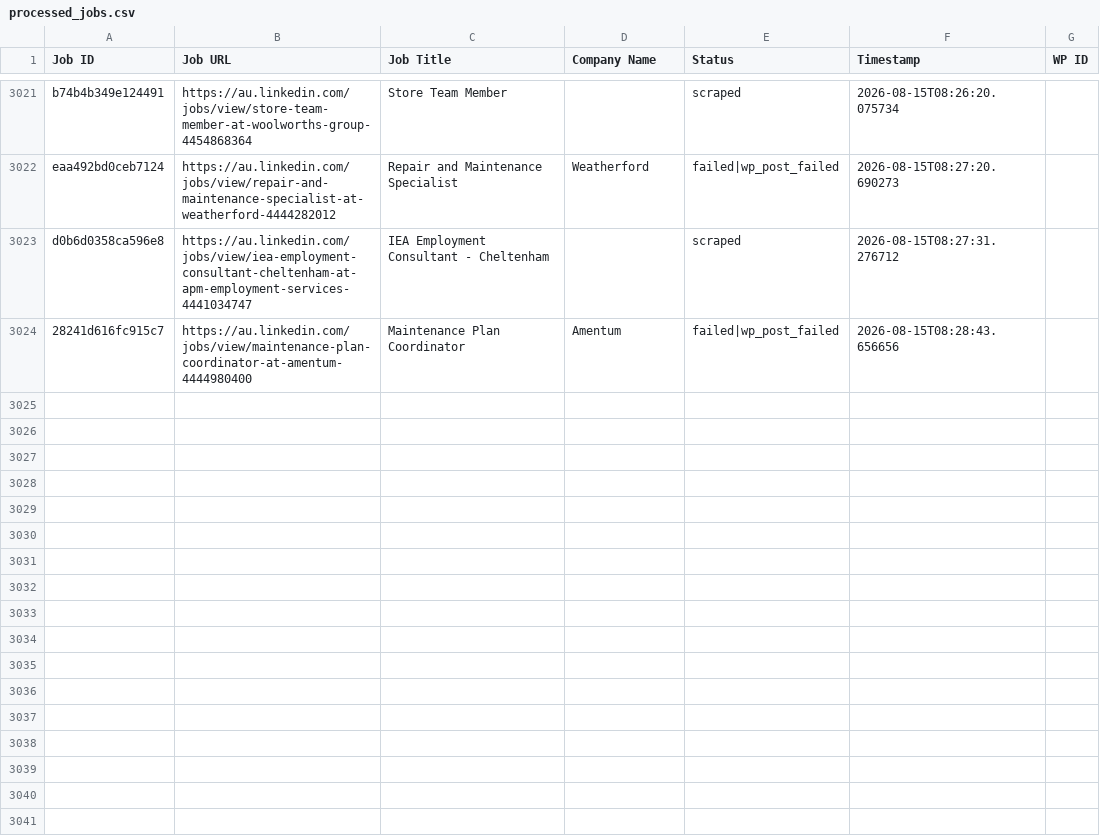
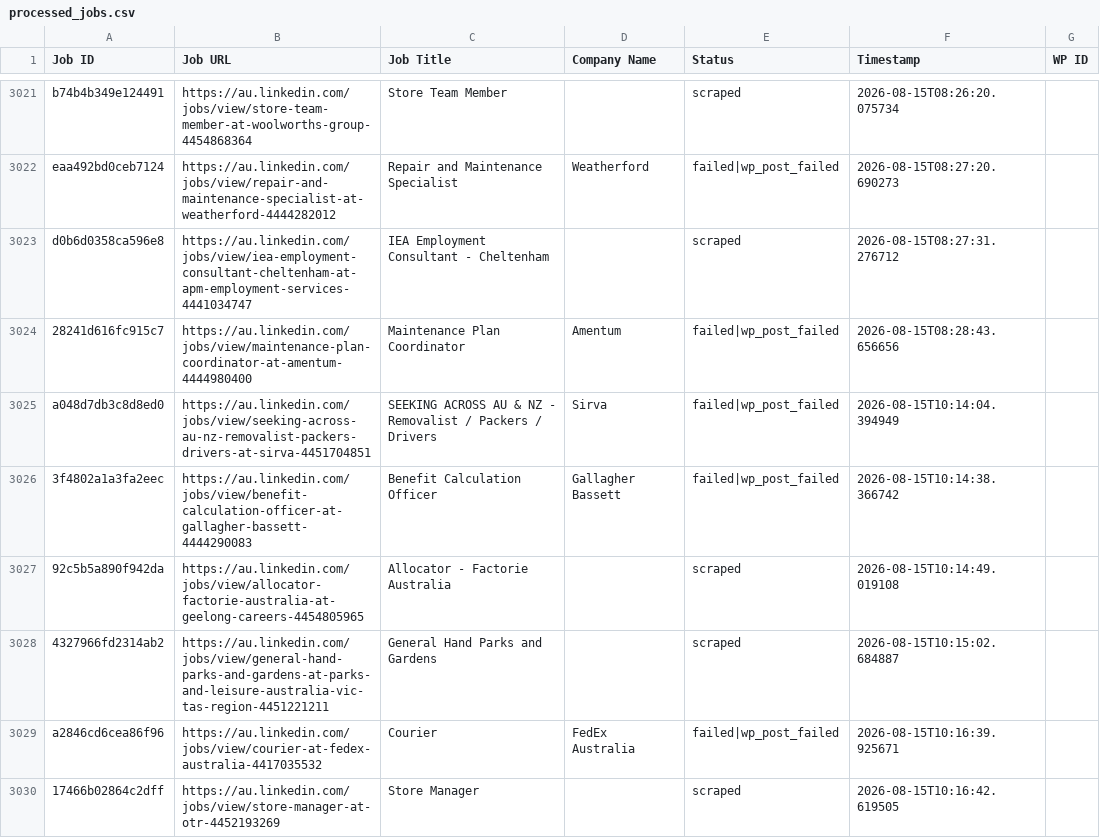
Before and after one commit to innovationinc2000/au, a CSV file: processed_jobs.csv, drawn as a sheet; only a part is shown, gaps mark what is left out; the diff covers the shown part only; the diff names each change by its address in the sheet, - before the commit and + after, or states it on an @@ line.

```diff
--- a/processed_jobs.csv
+++ b/processed_jobs.csv
+row 3025: a048d7db3c8d8ed0 | https://au.linkedin.com/jobs/view/seeking-across-au-nz-removalist-packers-drivers-at-sirva-4451704851 | SEEKING ACROSS AU & NZ - Removalist / Packers / Drivers | Sirva | failed|wp_post_failed | 2026-08-15T10:14:04.394949
+row 3026: 3f4802a1a3fa2eec | https://au.linkedin.com/jobs/view/benefit-calculation-officer-at-gallagher-bassett-4444290083 | Benefit Calculation Officer | Gallagher Bassett | failed|wp_post_failed | 2026-08-15T10:14:38.366742
+row 3027: 92c5b5a890f942da | https://au.linkedin.com/jobs/view/allocator-factorie-australia-at-geelong-careers-4454805965 | Allocator - Factorie Australia |  | scraped | 2026-08-15T10:14:49.019108
+row 3028: 4327966fd2314ab2 | https://au.linkedin.com/jobs/view/general-hand-parks-and-gardens-at-parks-and-leisure-australia-vic-tas-region-4451221211 | General Hand Parks and Gardens |  | scraped | 2026-08-15T10:15:02.684887
+row 3029: a2846cd6cea86f96 | https://au.linkedin.com/jobs/view/courier-at-fedex-australia-4417035532 | Courier | FedEx Australia | failed|wp_post_failed | 2026-08-15T10:16:39.925671
+row 3030: 17466b02864c2dff | https://au.linkedin.com/jobs/view/store-manager-at-otr-4452193269 | Store Manager |  | scraped | 2026-08-15T10:16:42.619505
```
Also changed, not shown: 15 added rows elsewhere in this file.
